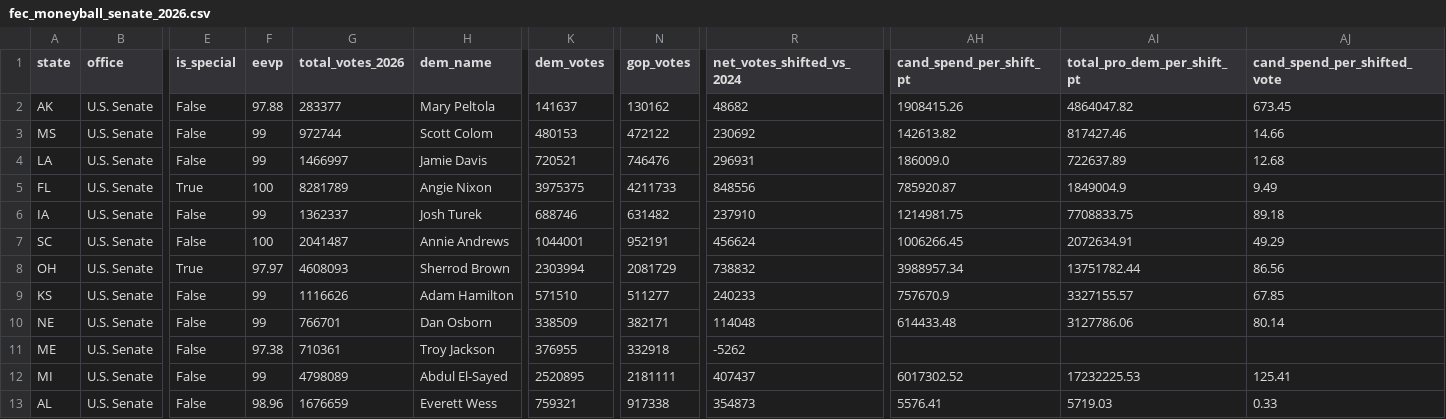
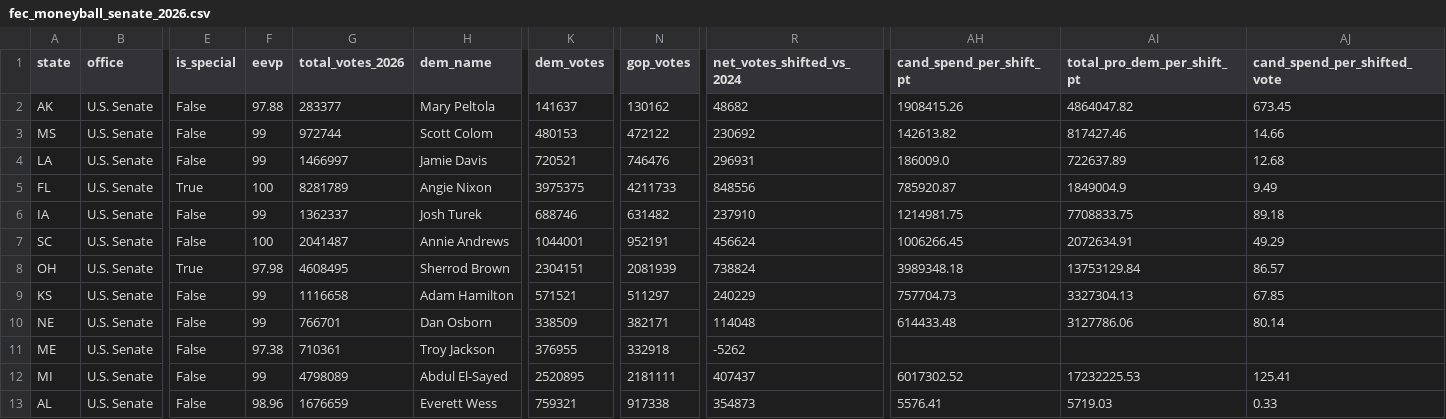
Before and after one commit to mike10010100/elections-2026, a CSV file: site_data/fec_moneyball_senate_2026.csv, drawn as a sheet; only a part is shown, gaps mark what is left out; the diff names each change by its address in the sheet, - before the commit and + after, or states it on an @@ line.

```diff
--- a/site_data/fec_moneyball_senate_2026.csv
+++ b/site_data/fec_moneyball_senate_2026.csv
-F8 (eevp): 97.97
+F8 (eevp): 97.98
-G8 (total_votes_2026): 4608093
+G8 (total_votes_2026): 4608495
-K8 (dem_votes): 2303994
+K8 (dem_votes): 2304151
-N8 (gop_votes): 2081729
+N8 (gop_votes): 2081939
-R8 (net_votes_shifted_vs_2024): 738832
+R8 (net_votes_shifted_vs_2024): 738824
-AH8 (cand_spend_per_shift_pt): 3988957.34
+AH8 (cand_spend_per_shift_pt): 3989348.18
-AI8 (total_pro_dem_per_shift_pt): 13751782.44
+AI8 (total_pro_dem_per_shift_pt): 13753129.84
-AJ8 (cand_spend_per_shifted_vote): 86.56
+AJ8 (cand_spend_per_shifted_vote): 86.57
-G9 (total_votes_2026): 1116626
+G9 (total_votes_2026): 1116658
-K9 (dem_votes): 571510
+K9 (dem_votes): 571521
-N9 (gop_votes): 511277
+N9 (gop_votes): 511297
-R9 (net_votes_shifted_vs_2024): 240233
+R9 (net_votes_shifted_vs_2024): 240229
-AH9 (cand_spend_per_shift_pt): 757670.9
+AH9 (cand_spend_per_shift_pt): 757704.73
-AI9 (total_pro_dem_per_shift_pt): 3327155.57
+AI9 (total_pro_dem_per_shift_pt): 3327304.13
```
Also changed, not shown: site_data/fec_moneyball_house_2026.csv, site_data/rhetoric_vs_record_2026.csv, 21 other files.
